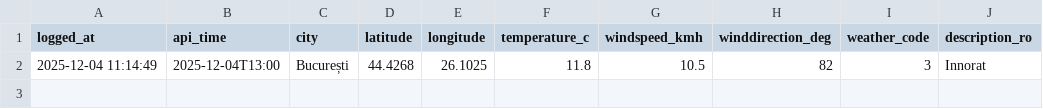
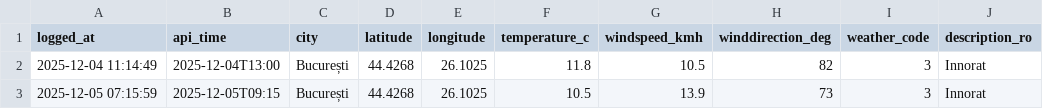
Before and after one commit to vladandrei28/Weather-Fetcher, a CSV file: weather_log.csv, drawn as a sheet.

```diff
--- a/weather_log.csv
+++ b/weather_log.csv
@@ -2 +2,2 @@ logged_at,api_time,city,latitude,longitude,temperature_c,windspeed_kmh,winddirec
 2025-12-04 11:14:49,2025-12-04T13:00,București,44.4268,26.1025,11.8,10.5,82,3,Innorat
+2025-12-05 07:15:59,2025-12-05T09:15,București,44.4268,26.1025,10.5,13.9,73,3,Innorat
```
